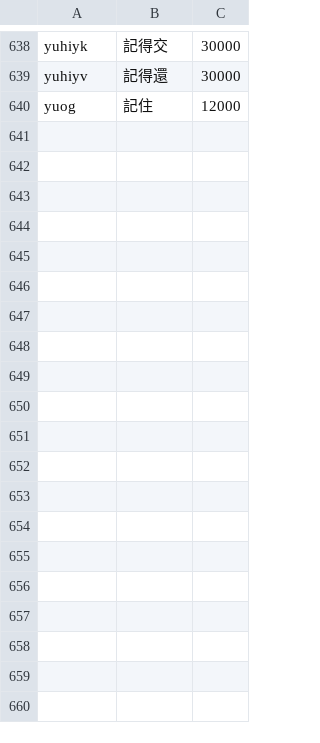
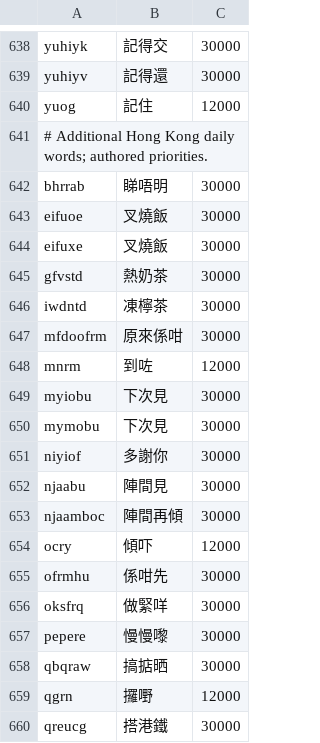
Before and after one commit to mikegundam0510-sketch/CantoneseMixEng-Keyboard, a TSV file: app/src/main/assets/hk_phrases.tsv, drawn as a sheet; only a part is shown, gaps mark what is left out; the diff covers the shown part only; the diff names each change by its address in the sheet, - before the commit and + after, or states it on an @@ line.

Commit message:
Improve HK phrase learning and establish stable 0.6.19 signing

```diff
--- a/app/src/main/assets/hk_phrases.tsv
+++ b/app/src/main/assets/hk_phrases.tsv
+row 641: # Additional Hong Kong daily words; authored priorities.
+row 642: bhrrab | 睇唔明 | 30000
+row 643: eifuoe | 叉燒飯 | 30000
+row 644: eifuxe | 叉燒飯 | 30000
+row 645: gfvstd | 熱奶茶 | 30000
+row 646: iwdntd | 凍檸茶 | 30000
+row 647: mfdoofrm | 原來係咁 | 30000
+row 648: mnrm | 到咗 | 12000
+row 649: myiobu | 下次見 | 30000
+row 650: mymobu | 下次見 | 30000
+row 651: niyiof | 多謝你 | 30000
+row 652: njaabu | 陣間見 | 30000
+row 653: njaamboc | 陣間再傾 | 30000
+row 654: ocry | 傾吓 | 12000
+row 655: ofrmhu | 係咁先 | 30000
+row 656: oksfrq | 做緊咩 | 30000
+row 657: pepere | 慢慢嚟 | 30000
+row 658: qbqraw | 搞掂晒 | 30000
+row 659: qgrn | 攞嘢 | 12000
+row 660: qreucg | 搭港鐵 | 30000
```
Also changed, not shown: 10 added rows elsewhere in this file, 19 other files.
